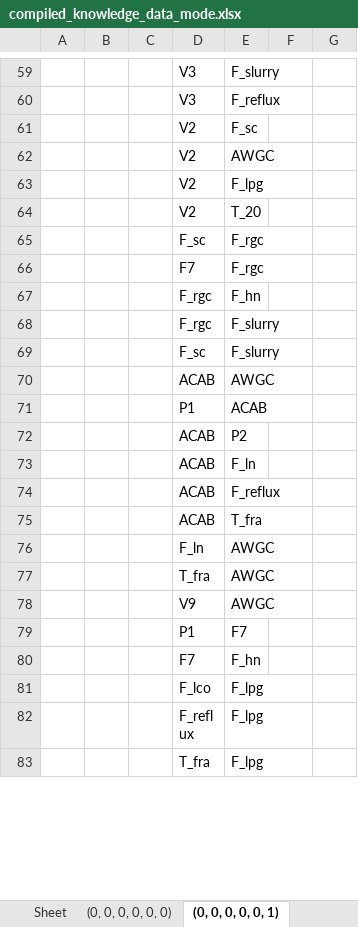
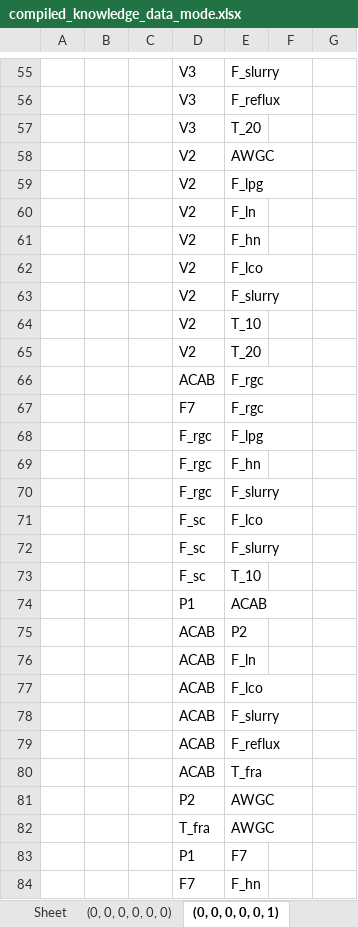
Before and after one commit to bdodd1/CPE440-Project---Graph-generation, an Excel workbook: Results/compiled_knowledge_data_mode.xlsx, sheet (0, 0, 0, 0, 0, 1), drawn as a sheet; only a part is shown, gaps mark what is left out; the shorter side is filled out with more unchanged rows; values as stored, in another font and other column widths than the file's, no borders; removed rows and columns are numbered as before the commit, all else as after; the diff covers the shown part only; the diff names each change by its address in the sheet, - before the commit and + after, or states it on an @@ line.

```diff
--- a/Results/compiled_knowledge_data_mode.xlsx (sheet (0, 0, 0, 0, 0, 1))
+++ b/Results/compiled_knowledge_data_mode.xlsx (sheet (0, 0, 0, 0, 0, 1))
-row 61:  |  |  | V2 | F_sc
+row 57:  |  |  | V3 | T_20
+row 60:  |  |  | V2 | F_ln
+row 61:  |  |  | V2 | F_hn
+row 62:  |  |  | V2 | F_lco
+row 63:  |  |  | V2 | F_slurry
+row 64:  |  |  | V2 | T_10
-D66: F_sc
+D66: ACAB
+row 68:  |  |  | F_rgc | F_lpg
+row 71:  |  |  | F_sc | F_lco
-row 70:  |  |  | ACAB | AWGC
+row 73:  |  |  | F_sc | T_10
+row 77:  |  |  | ACAB | F_lco
+row 78:  |  |  | ACAB | F_slurry
-D81: F_ln
+D81: P2
-row 78:  |  |  | V9 | AWGC
-row 81:  |  |  | F_lco | F_lpg
```
Also changed, not shown: 39 added rows, 47 removed rows and 28 edited cells elsewhere in this sheet, sheet (0, 0, 0, 0, 1, 0), sheet (0, 0, 0, 0, 0, 0), other sheet tabs, Results/cluster_mode.xlsx, Results/data_mode.xlsx, 1 other file.
